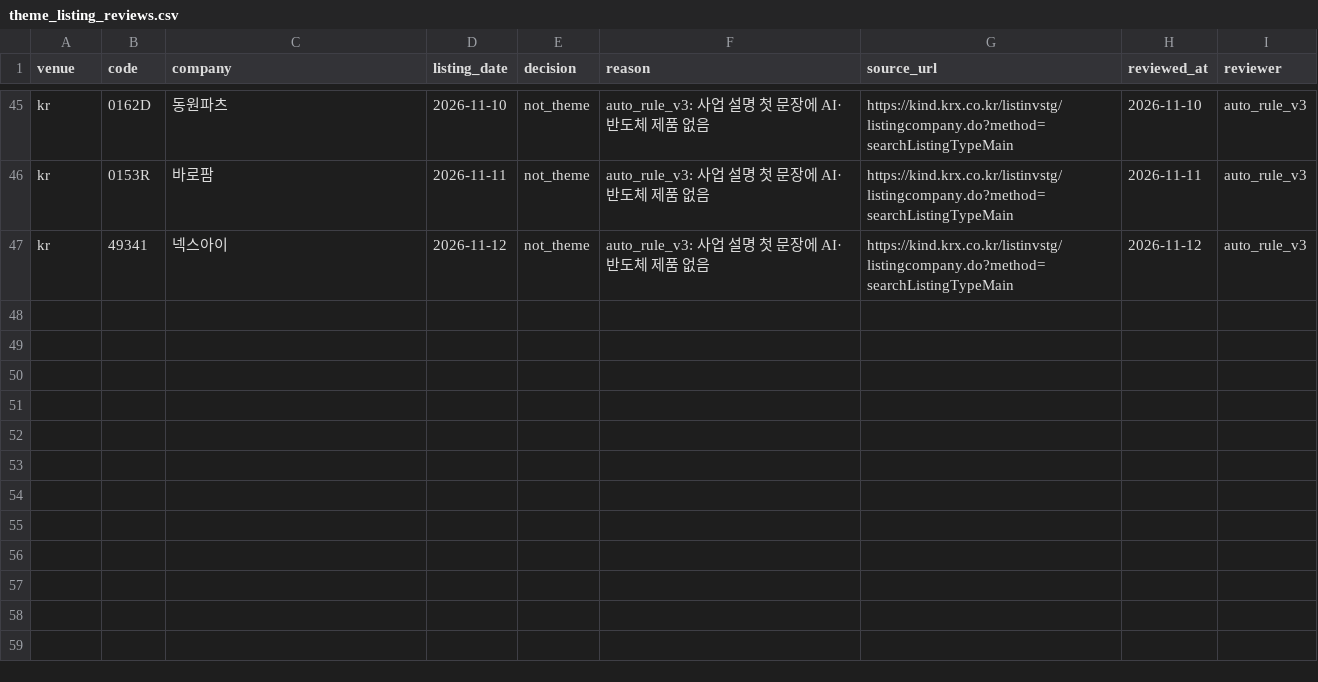
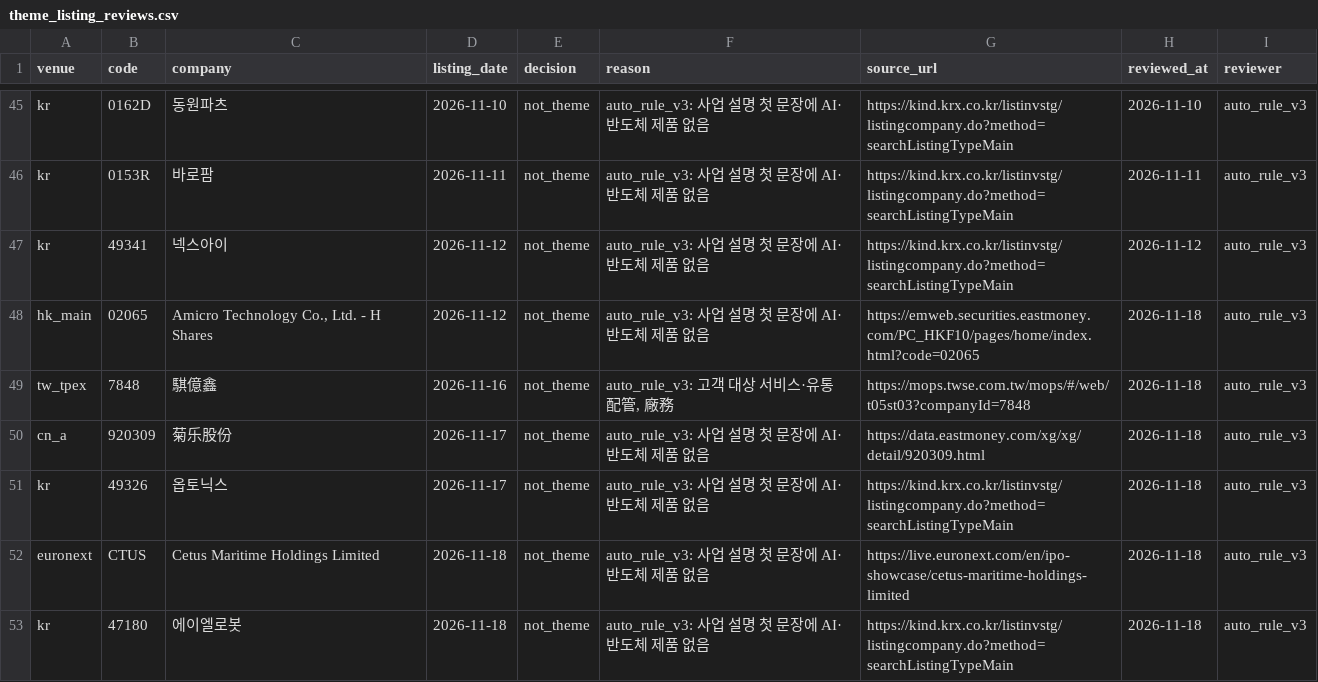
Before and after one commit to Sung-JinPark/Jin-s-investing-prediction, a CSV file: data/statistics/ipo/theme_listing_reviews.csv, drawn as a sheet; only a part is shown, gaps mark what is left out; the diff names each change by its address in the sheet, - before the commit and + after, or states it on an @@ line.

```diff
--- a/data/statistics/ipo/theme_listing_reviews.csv
+++ b/data/statistics/ipo/theme_listing_reviews.csv
+row 48: hk_main | 02065 | Amicro Technology Co., Ltd. - H Shares | 2026-11-12 | not_theme | auto_rule_v3: 사업 설명 첫 문장에 AI·반도체 제품 없음 | https://emweb.securities.eastmoney.com/PC_HKF10/pages/home/index.html?code=02065 | 2026-11-18 | auto_rule_v3
+row 49: tw_tpex | 7848 | 騏億鑫 | 2026-11-16 | not_theme | auto_rule_v3: 고객 대상 서비스·유통 配管, 廠務 | https://mops.twse.com.tw/mops/#/web/t05st03?companyId=7848 | 2026-11-18 | auto_rule_v3
+row 50: cn_a | 920309 | 菊乐股份 | 2026-11-17 | not_theme | auto_rule_v3: 사업 설명 첫 문장에 AI·반도체 제품 없음 | https://data.eastmoney.com/xg/xg/detail/920309.html | 2026-11-18 | auto_rule_v3
+row 51: kr | 49326 | 옵토닉스 | 2026-11-17 | not_theme | auto_rule_v3: 사업 설명 첫 문장에 AI·반도체 제품 없음 | https://kind.krx.co.kr/listinvstg/listingcompany.do?method=searchListingTypeMain | 2026-11-18 | auto_rule_v3
+row 52: euronext | CTUS | Cetus Maritime Holdings Limited | 2026-11-18 | not_theme | auto_rule_v3: 사업 설명 첫 문장에 AI·반도체 제품 없음 | https://live.euronext.com/en/ipo-showcase/cetus-maritime-holdings-limited | 2026-11-18 | auto_rule_v3
+row 53: kr | 47180 | 에이엘로봇 | 2026-11-18 | not_theme | auto_rule_v3: 사업 설명 첫 문장에 AI·반도체 제품 없음 | https://kind.krx.co.kr/listinvstg/listingcompany.do?method=searchListingTypeMain | 2026-11-18 | auto_rule_v3
```
Also changed, not shown: data/statistics/ipo/theme_listing_additions.csv, 21 other files.
